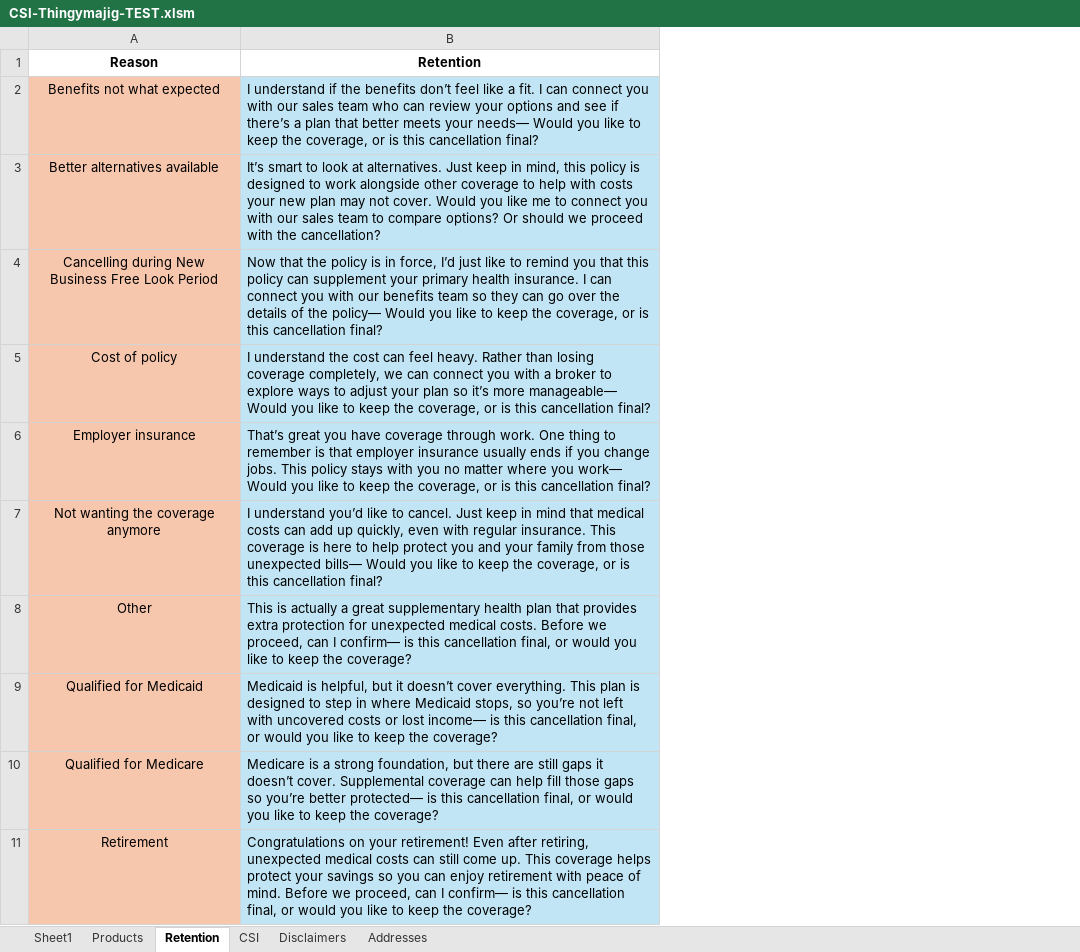
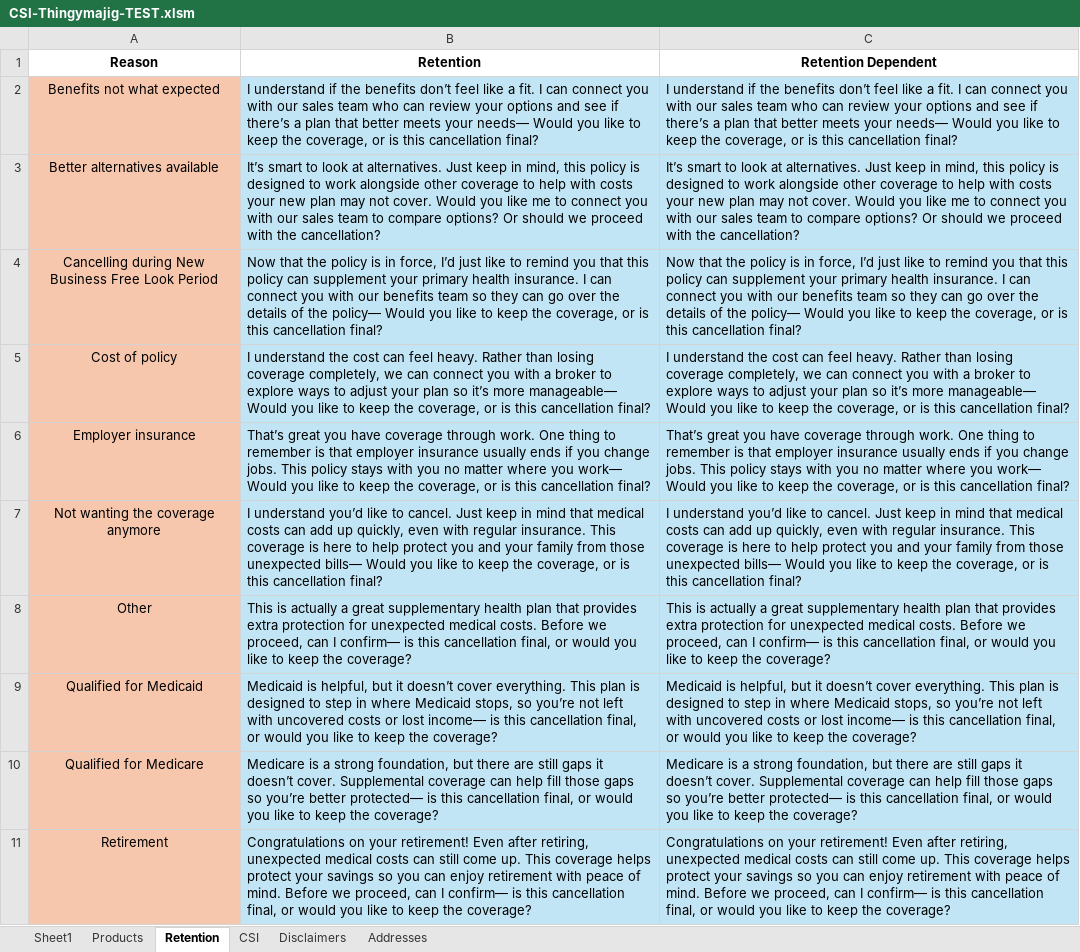
Before and after one commit to alvin-franzk/csi-thingymajig, an Excel workbook: CSI-Thingymajig-TEST.xlsm, sheet Retention, drawn as a sheet; values as stored, in another font and other column widths than the file's, no borders; the diff names each change by its address in the sheet, - before the commit and + after, or states it on an @@ line.

```diff
--- a/CSI-Thingymajig-TEST.xlsm (sheet Retention)
+++ b/CSI-Thingymajig-TEST.xlsm (sheet Retention)
+column C (Retention Dependent), rows 2-11: I understand if the benefits don’t feel like a fit. I can connect you with our sales team who can review your options and see if there’s a plan that better meets your needs— Would you like to keep the coverage, or is this cancellation final? | It’s smart to look at alternatives. Just keep in mind, this policy is designed to work alongside other coverage to help with costs your new plan may not cover. Would you like me to connect you with our sales team to compare options? Or should we proceed with the cancellation? | Now that the policy is in force, I’d just like to remind you that this policy can supplement your primary health insurance. I can connect you with our benefits team so they can go over the details of the policy— Would you like to keep the coverage, or is this cancellation final? | I understand the cost can feel heavy. Rather than losing coverage completely, we can connect you with a broker to explore ways to adjust your plan so it’s more manageable— Would you like to keep the coverage, or is this cancellation final? | That’s great you have coverage through work. One thing to remember is that employer insurance usually ends if you change jobs. This policy stays with you no matter where you work— Would you like to keep the coverage, or is this cancellation final? | I understand you’d like to cancel. Just keep in mind that medical costs can add up quickly, even with regular insurance. This coverage is here to help protect you and your family from those unexpected bills— Would you like to keep the coverage, or is this cancellation final? | This is actually a great supplementary health plan that provides extra protection for unexpected medical costs. Before we proceed, can I confirm— is this cancellation final, or would you like to keep the coverage? | Medicaid is helpful, but it doesn’t cover everything. This plan is designed to step in where Medicaid stops, so you’re not left with uncovered costs or lost income— is this cancellation final, or would you like to keep the coverage? | Medicare is a strong foundation, but there are still gaps it doesn’t cover. Supplemental coverage can help fill those gaps so you’re better protected— is this cancellation final, or would you like to keep the coverage? | Congratulations on your retirement! Even after retiring, unexpected medical costs can still come up. This coverage helps protect your savings so you can enjoy retirement with peace of mind. Before we proceed, can I confirm— is this cancellation final, or would you like to keep the coverage?
```
Also changed, not shown: sheet Products, sheet CSI, sheet Disclaimers.
